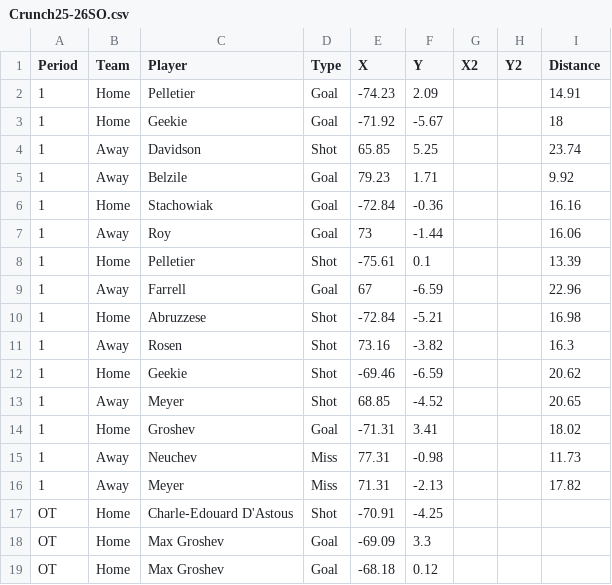
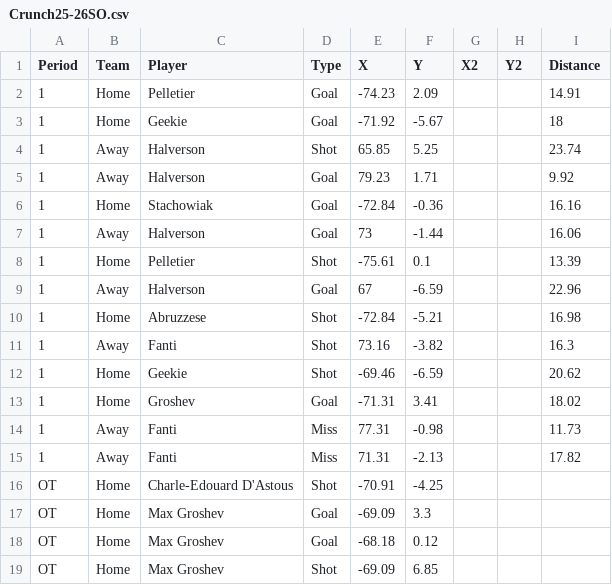
Before and after one commit to timcampbelljr/Hockey_Scout_Streamlit, a CSV file: Crunch_Box_and_Shot/Crunch25-26SO.csv, drawn as a sheet; only a part is shown; the shorter side is filled out with more unchanged rows.

Commit message:
Update Crunch25-26SO.csv

```diff
--- a/Crunch_Box_and_Shot/Crunch25-26SO.csv
+++ b/Crunch_Box_and_Shot/Crunch25-26SO.csv
@@ -3,15 +3,14 @@ Period,Team,Player,Type,X,Y,X2,Y2,Distance
 1,Home,Geekie,Goal,-71.92,-5.67,,,18
-1,Away,Davidson,Shot,65.85,5.25,,,23.74
-1,Away,Belzile,Goal,79.23,1.71,,,9.92
+1,Away,Halverson,Shot,65.85,5.25,,,23.74
+1,Away,Halverson,Goal,79.23,1.71,,,9.92
 1,Home,Stachowiak,Goal,-72.84,-0.36,,,16.16
-1,Away,Roy,Goal,73,-1.44,,,16.06
+1,Away,Halverson,Goal,73,-1.44,,,16.06
 1,Home,Pelletier,Shot,-75.61,0.1,,,13.39
-1,Away,Farrell,Goal,67,-6.59,,,22.96
+1,Away,Halverson,Goal,67,-6.59,,,22.96
 1,Home,Abruzzese,Shot,-72.84,-5.21,,,16.98
-1,Away,Rosen,Shot,73.16,-3.82,,,16.3
+1,Away,Fanti,Shot,73.16,-3.82,,,16.3
 1,Home,Geekie,Shot,-69.46,-6.59,,,20.62
-1,Away,Meyer,Shot,68.85,-4.52,,,20.65
 1,Home,Groshev,Goal,-71.31,3.41,,,18.02
-1,Away,Neuchev,Miss,77.31,-0.98,,,11.73
-1,Away,Meyer,Miss,71.31,-2.13,,,17.82
+1,Away,Fanti,Miss,77.31,-0.98,,,11.73
+1,Away,Fanti,Miss,71.31,-2.13,,,17.82
 OT,Home,Charle-Edouard D'Astous,Shot,-70.91,-4.25,,,
```
